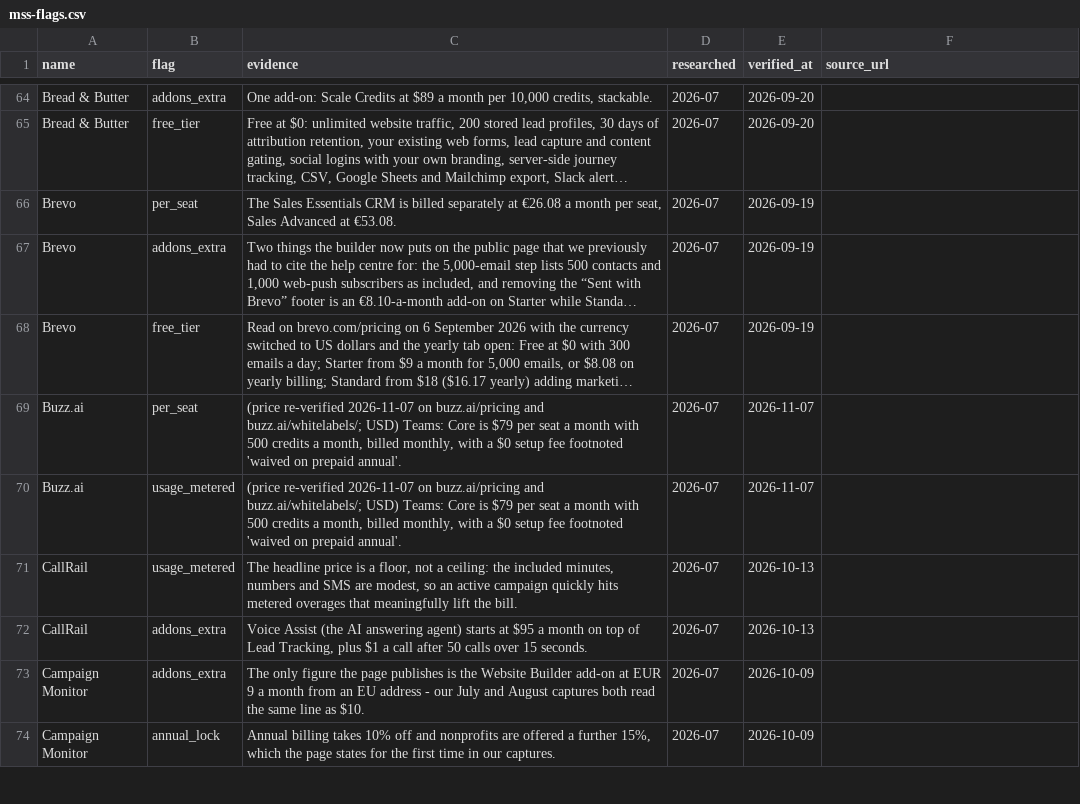
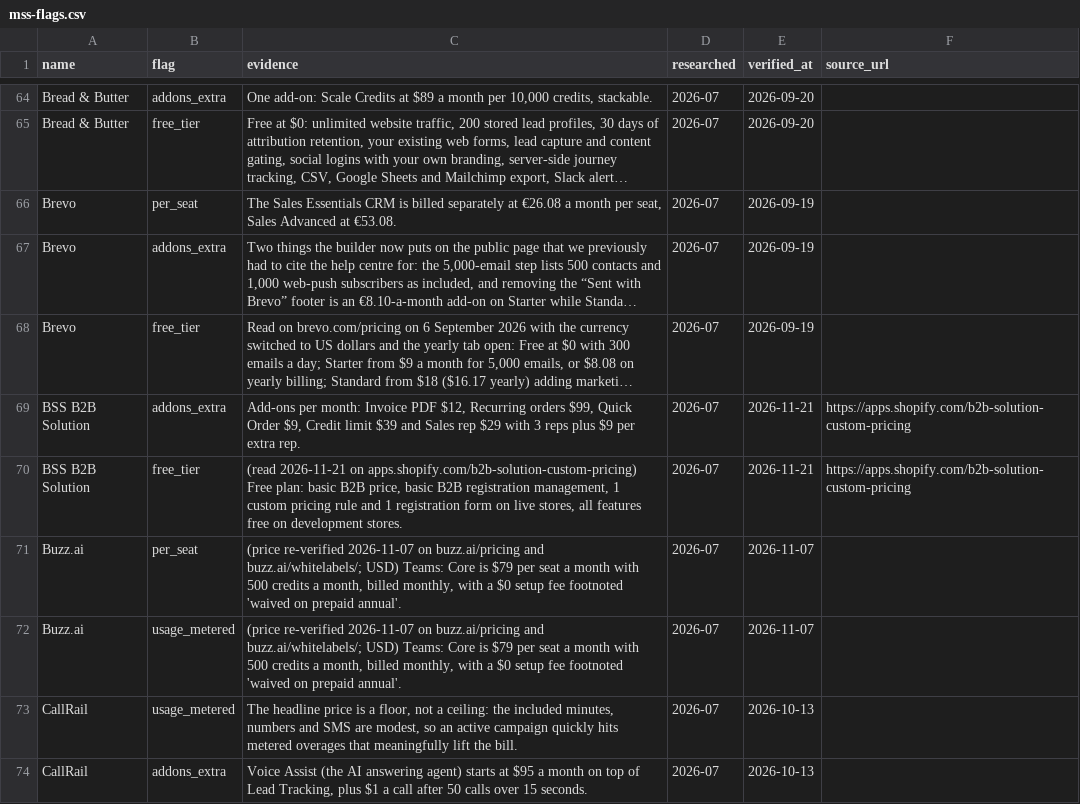
Before and after one commit to NewBegin-gif/marketingandsalessoftware, a CSV file: data/mss-flags.csv, drawn as a sheet; only a part is shown, gaps mark what is left out; the shorter side is filled out with more unchanged rows; long unchanged cells end in …; the diff names each change by its address in the sheet, - before the commit and + after, or states it on an @@ line.

```diff
--- a/data/mss-flags.csv
+++ b/data/mss-flags.csv
+row 69: BSS B2B Solution | addons_extra | Add-ons per month: Invoice PDF $12, Recurring orders $99, Quick Order $9, Credit limit $39 and Sales rep $29 with 3 reps plus $9 per extra rep. | 2026-07 | 2026-11-21 | https://apps.shopify.com/b2b-solution-custom-pricing
+row 70: BSS B2B Solution | free_tier | (read 2026-11-21 on apps.shopify.com/b2b-solution-custom-pricing) Free plan: basic B2B price, basic B2B registration management, 1 custom pricing rule and 1 registration form on live stores, all features free on development stores. | 2026-07 | 2026-11-21 | https://apps.shopify.com/b2b-solution-custom-pricing
```
Also changed, not shown: data/mss-tools.csv, 6 other files.
